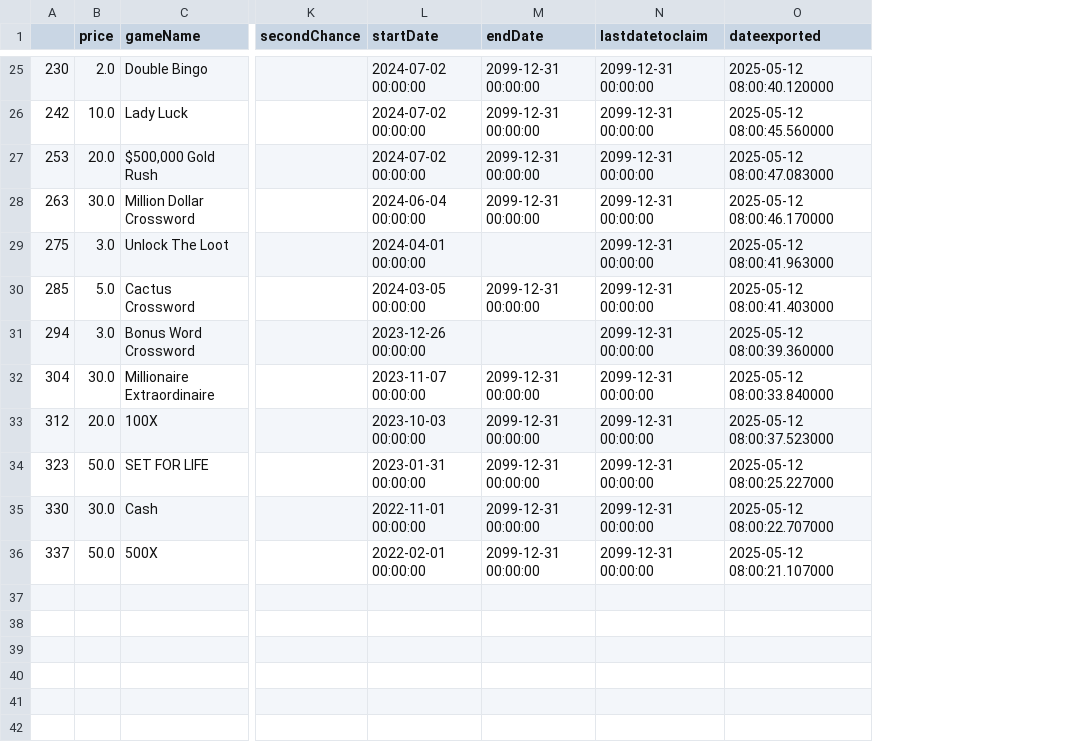
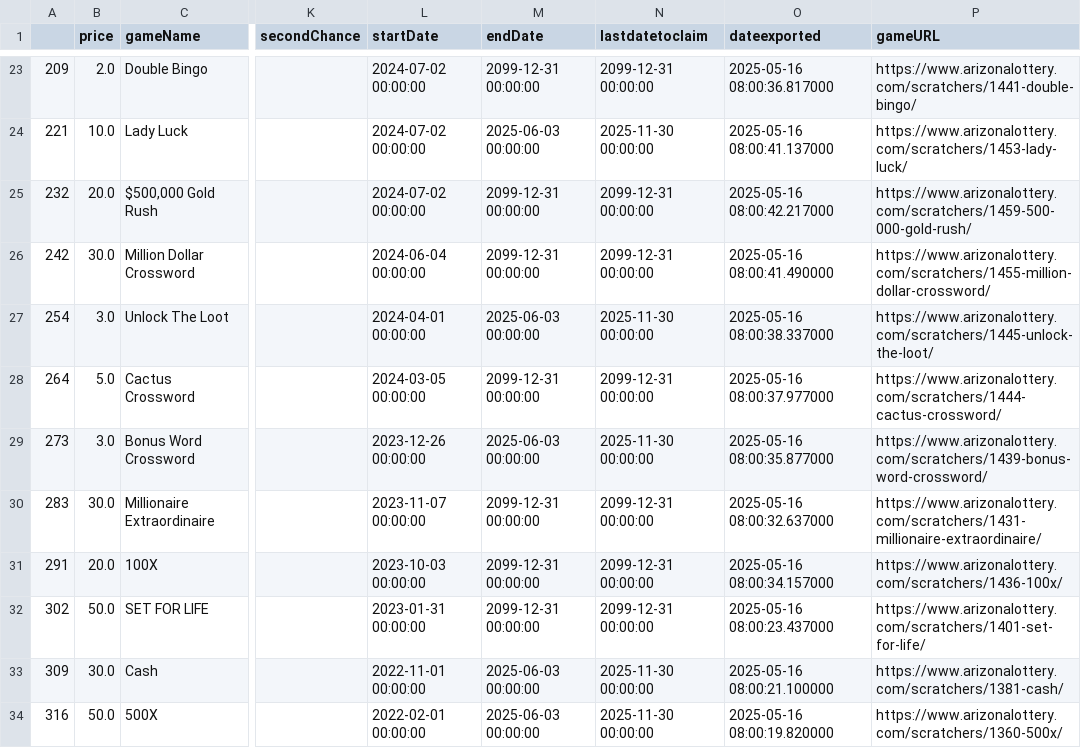
Before and after one commit to DarrenZastruga/scratchersdatapull, a CSV file: azscratcherslist.csv, drawn as a sheet; only a part is shown, gaps mark what is left out; addresses are those after the commit; the diff covers the shown part only; the diff names each change by its address in the sheet, - before the commit and + after, or states it on an @@ line.

```diff
--- a/azscratcherslist.csv
+++ b/azscratcherslist.csv
+column P (gameURL), rows 23-34: https://www.arizonalottery.com/scratchers/1441-double-bingo/ | https://www.arizonalottery.com/scratchers/1453-lady-luck/ | https://www.arizonalottery.com/scratchers/1459-500-000-gold-rush/ | https://www.arizonalottery.com/scratchers/1455-million-dollar-crossword/ | https://www.arizonalottery.com/scratchers/1445-unlock-the-loot/ | https://www.arizonalottery.com/scratchers/1444-cactus-crossword/ | https://www.arizonalottery.com/scratchers/1439-bonus-word-crossword/ | https://www.arizonalottery.com/scratchers/1431-millionaire-extraordinaire/ | https://www.arizonalottery.com/scratchers/1436-100x/ | https://www.arizonalottery.com/scratchers/1401-set-for-life/ | https://www.arizonalottery.com/scratchers/1381-cash/ | https://www.arizonalottery.com/scratchers/1360-500x/
-A23: 230
+A23: 209
-O23 (dateexported): 2025-05-12 08:00:40.120000
+O23 (dateexported): 2025-05-16 08:00:36.817000
-A24: 242
+A24: 221
-M24 (endDate): 2099-12-31 00:00:00
+M24 (endDate): 2025-06-03 00:00:00
-N24 (lastdatetoclaim): 2099-12-31 00:00:00
+N24 (lastdatetoclaim): 2025-11-30 00:00:00
-O24 (dateexported): 2025-05-12 08:00:45.560000
+O24 (dateexported): 2025-05-16 08:00:41.137000
-A25: 253
+A25: 232
-O25 (dateexported): 2025-05-12 08:00:47.083000
+O25 (dateexported): 2025-05-16 08:00:42.217000
-A26: 263
+A26: 242
-O26 (dateexported): 2025-05-12 08:00:46.170000
+O26 (dateexported): 2025-05-16 08:00:41.490000
-A27: 275
+A27: 254
-M27 (endDate): (empty)
+M27 (endDate): 2025-06-03 00:00:00
-N27 (lastdatetoclaim): 2099-12-31 00:00:00
+N27 (lastdatetoclaim): 2025-11-30 00:00:00
-O27 (dateexported): 2025-05-12 08:00:41.963000
+O27 (dateexported): 2025-05-16 08:00:38.337000
-A28: 285
+A28: 264
-O28 (dateexported): 2025-05-12 08:00:41.403000
+O28 (dateexported): 2025-05-16 08:00:37.977000
-A29: 294
+A29: 273
-M29 (endDate): (empty)
+M29 (endDate): 2025-06-03 00:00:00
-N29 (lastdatetoclaim): 2099-12-31 00:00:00
+N29 (lastdatetoclaim): 2025-11-30 00:00:00
-O29 (dateexported): 2025-05-12 08:00:39.360000
+O29 (dateexported): 2025-05-16 08:00:35.877000
-A30: 304
+A30: 283
-O30 (dateexported): 2025-05-12 08:00:33.840000
+O30 (dateexported): 2025-05-16 08:00:32.637000
-A31: 312
+A31: 291
-O31 (dateexported): 2025-05-12 08:00:37.523000
+O31 (dateexported): 2025-05-16 08:00:34.157000
-A32: 323
+A32: 302
-O32 (dateexported): 2025-05-12 08:00:25.227000
+O32 (dateexported): 2025-05-16 08:00:23.437000
-A33: 330
+A33: 309
-M33:M34 (endDate): 2099-12-31 00:00:00
+M33:M34 (endDate): 2025-06-03 00:00:00
-N33:N34 (lastdatetoclaim): 2099-12-31 00:00:00
+N33:N34 (lastdatetoclaim): 2025-11-30 00:00:00
-O33 (dateexported): 2025-05-12 08:00:22.707000
+O33 (dateexported): 2025-05-16 08:00:21.100000
-A34: 337
+A34: 316
-O34 (dateexported): 2025-05-12 08:00:21.107000
+O34 (dateexported): 2025-05-16 08:00:19.820000
```
Also changed, not shown: 2 removed rows and 29 edited cells elsewhere in this file, AZtixlist.csv, azratingstable.csv, 3 other files.
